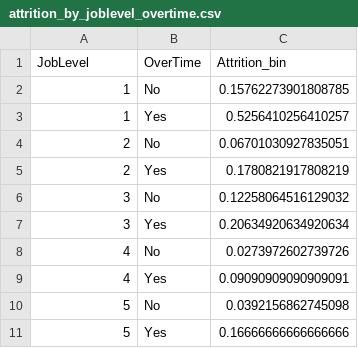
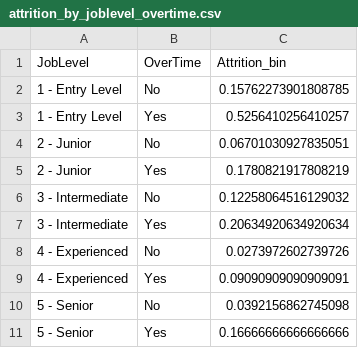
Before and after one commit to HiIamInfi/ibm-hr-data-challenge, a CSV file: src/reports/attrition_by_joblevel_overtime.csv, drawn as a sheet.

Commit message:
Added combined visual for attrition by jobrole and attrition by job level and overtime

```diff
--- a/src/reports/attrition_by_joblevel_overtime.csv
+++ b/src/reports/attrition_by_joblevel_overtime.csv
@@ -1,11 +1,11 @@
 JobLevel,OverTime,Attrition_bin
-1,No,0.15762273901808785
-1,Yes,0.5256410256410257
-2,No,0.06701030927835051
-2,Yes,0.1780821917808219
-3,No,0.12258064516129032
-3,Yes,0.20634920634920634
-4,No,0.0273972602739726
-4,Yes,0.09090909090909091
-5,No,0.0392156862745098
-5,Yes,0.16666666666666666
+1 - Entry Level,No,0.15762273901808785
+1 - Entry Level,Yes,0.5256410256410257
+2 - Junior,No,0.06701030927835051
+2 - Junior,Yes,0.1780821917808219
+3 - Intermediate,No,0.12258064516129032
+3 - Intermediate,Yes,0.20634920634920634
+4 - Experienced,No,0.0273972602739726
+4 - Experienced,Yes,0.09090909090909091
+5 - Senior,No,0.0392156862745098
+5 - Senior,Yes,0.16666666666666666
```
Also changed, not shown: 3 other files.
